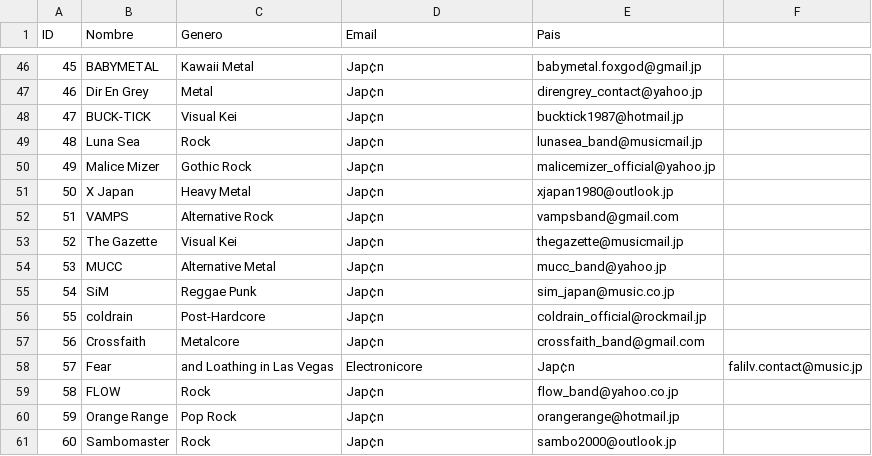
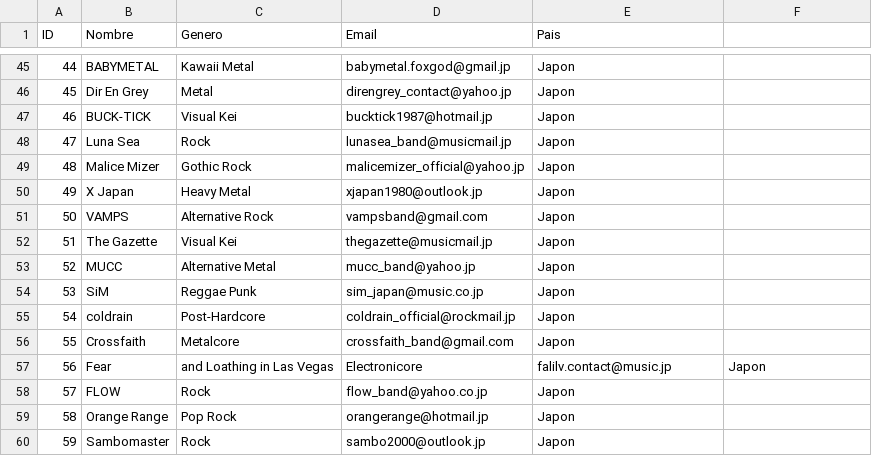
Before and after one commit to Daisuke171/Sistema-de-gestion-PROGRA2, a CSV file: exports/artistas.csv, drawn as a sheet; only a part is shown, gaps mark what is left out; addresses are those after the commit; the diff covers the shown part only; the diff names each change by its address in the sheet, - before the commit and + after, or states it on an @@ line.

```diff
--- a/exports/artistas.csv
+++ b/exports/artistas.csv
@@ column A (ID) renumbered from row 12 down @@
-D45 (Email): Jap¢n
+D45 (Email): babymetal.foxgod@gmail.jp
-E45 (Pais): babymetal.foxgod@gmail.jp
+E45 (Pais): Japon
-D46 (Email): Jap¢n
+D46 (Email): direngrey_contact@yahoo.jp
-E46 (Pais): direngrey_contact@yahoo.jp
+E46 (Pais): Japon
-D47 (Email): Jap¢n
+D47 (Email): bucktick1987@hotmail.jp
-E47 (Pais): bucktick1987@hotmail.jp
+E47 (Pais): Japon
-D48 (Email): Jap¢n
+D48 (Email): lunasea_band@musicmail.jp
-E48 (Pais): lunasea_band@musicmail.jp
+E48 (Pais): Japon
-D49 (Email): Jap¢n
+D49 (Email): malicemizer_official@yahoo.jp
-E49 (Pais): malicemizer_official@yahoo.jp
+E49 (Pais): Japon
-D50 (Email): Jap¢n
+D50 (Email): xjapan1980@outlook.jp
-E50 (Pais): xjapan1980@outlook.jp
+E50 (Pais): Japon
-D51 (Email): Jap¢n
+D51 (Email): vampsband@gmail.com
-E51 (Pais): vampsband@gmail.com
+E51 (Pais): Japon
-D52 (Email): Jap¢n
+D52 (Email): thegazette@musicmail.jp
-E52 (Pais): thegazette@musicmail.jp
+E52 (Pais): Japon
-D53 (Email): Jap¢n
+D53 (Email): mucc_band@yahoo.jp
-E53 (Pais): mucc_band@yahoo.jp
+E53 (Pais): Japon
-D54 (Email): Jap¢n
+D54 (Email): sim_japan@music.co.jp
-E54 (Pais): sim_japan@music.co.jp
+E54 (Pais): Japon
-D55 (Email): Jap¢n
+D55 (Email): coldrain_official@rockmail.jp
-E55 (Pais): coldrain_official@rockmail.jp
+E55 (Pais): Japon
-D56 (Email): Jap¢n
+D56 (Email): crossfaith_band@gmail.com
-E56 (Pais): crossfaith_band@gmail.com
+E56 (Pais): Japon
-E57 (Pais): Jap¢n
+E57 (Pais): falilv.contact@music.jp
-F57: falilv.contact@music.jp
+F57: Japon
-D58 (Email): Jap¢n
+D58 (Email): flow_band@yahoo.co.jp
-E58 (Pais): flow_band@yahoo.co.jp
+E58 (Pais): Japon
-D59 (Email): Jap¢n
+D59 (Email): orangerange@hotmail.jp
-E59 (Pais): orangerange@hotmail.jp
+E59 (Pais): Japon
-D60 (Email): Jap¢n
+D60 (Email): sambo2000@outlook.jp
-E60 (Pais): sambo2000@outlook.jp
+E60 (Pais): Japon
```
Also changed, not shown: 1 removed row and 68 edited cells elsewhere in this file, exports/historiales.csv, 20 other files.
